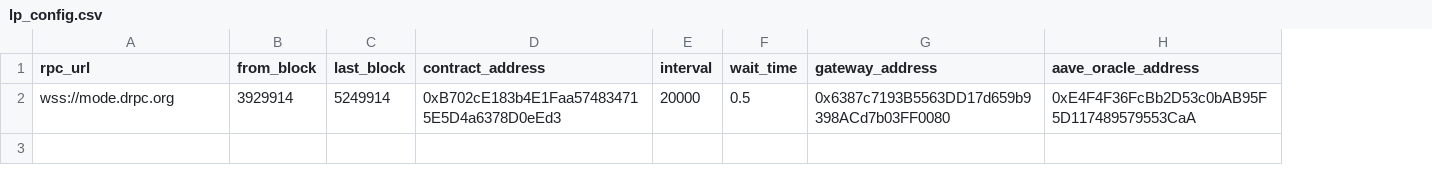
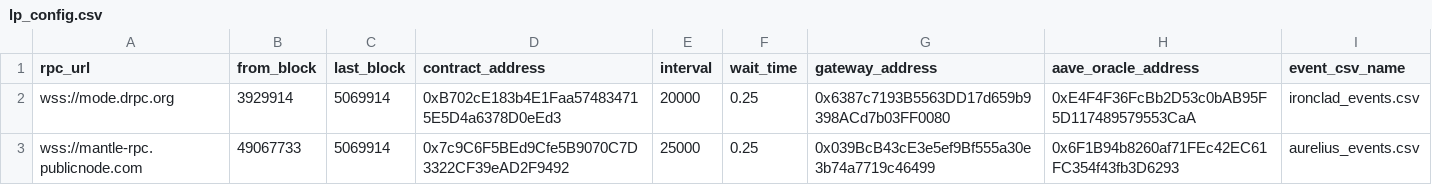
Before and after one commit to Byte-Masons/cod3x-event-tracker, a CSV file: lp_config.csv, drawn as a sheet; the diff names each change by its address in the sheet, - before the commit and + after, or states it on an @@ line.

```diff
--- a/lp_config.csv
+++ b/lp_config.csv
+column I (event_csv_name), row 2: ironclad_events.csv
-C2 (last_block): 5249914
+C2 (last_block): 5069914
-F2 (wait_time): 0.5
+F2 (wait_time): 0.25
+row 3: wss://mantle-rpc.publicnode.com | 49067733 | 5069914 | 0x7c9C6F5BEd9Cfe5B9070C7D3322CF39eAD2F9492 | 25000 | 0.25 | 0x039BcB43cE3e5ef9Bf555a30e3b74a7719c46499 | 0x6F1B94b8260af71FEc42EC61FC354f43fb3D6293 | aurelius_events.csv
```
Also changed, not shown: token_lp_config.csv, 3 other files.
